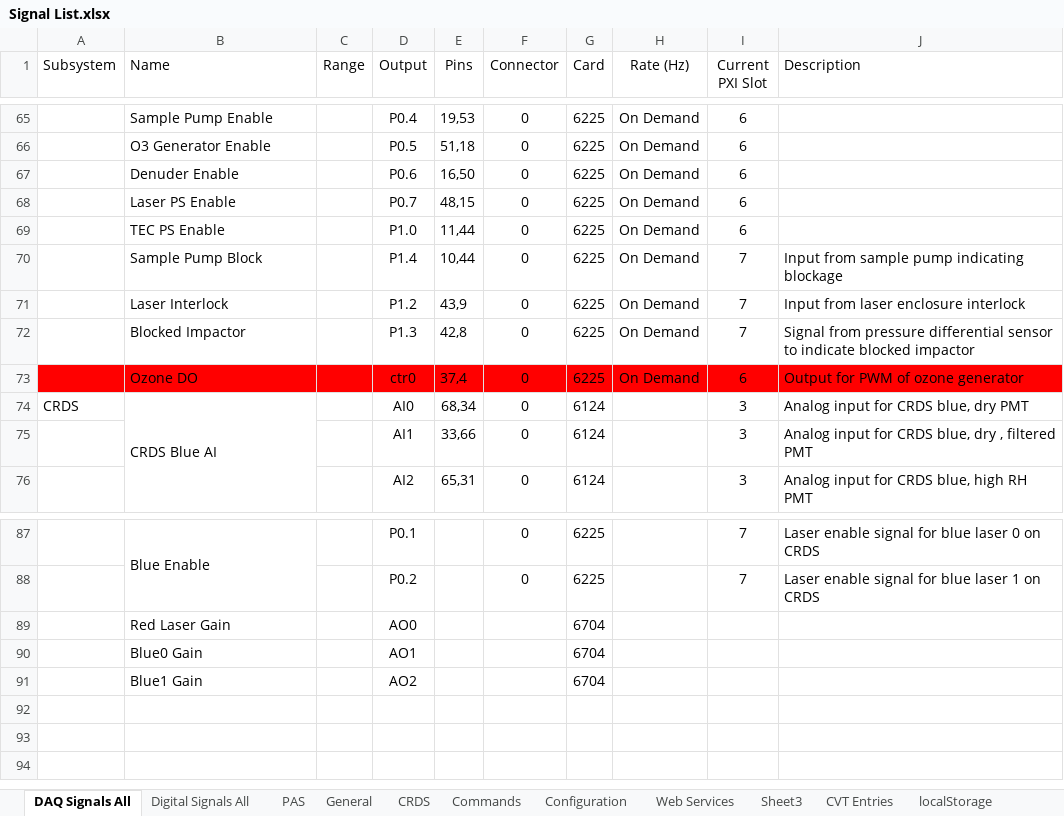
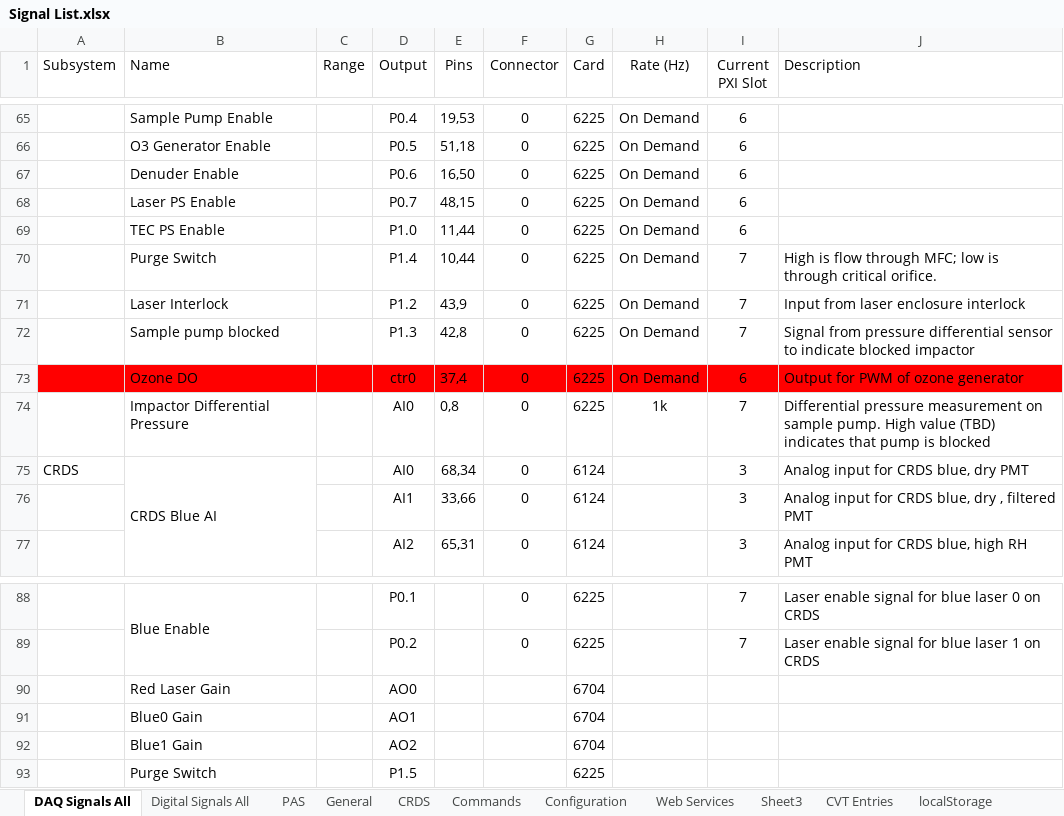
Before and after one commit to msr-consulting/exscalabar_server, an Excel workbook: Support/Signal List.xlsx, sheet DAQ Signals All, drawn as a sheet; only a part is shown, gaps mark what is left out; values as stored, in another font and other column widths than the file's, no borders; the diff names each change by its address in the sheet, - before the commit and + after, or states it on an @@ line.

```diff
--- a/Support/Signal List.xlsx (sheet DAQ Signals All)
+++ b/Support/Signal List.xlsx (sheet DAQ Signals All)
-B70 (Name): Sample Pump Block
+B70 (Name): Purge Switch
-J70 (Description): Input from sample pump indicating blockage
+J70 (Description): High is flow through MFC; low is through critical orifice.
-B72 (Name): Blocked Impactor
+B72 (Name): Sample pump blocked
+row 74:  | Impactor Differential Pressure |  | AI0 | 0,8 | 0 | 6225 | 1k | 7 | Differential pressure measurement on sample pump. High value (TBD) indicates that pump is blocked
+row 93:  | Purge Switch |  | P1.5 |  |  | 6225
```
Also changed, not shown: 17 other files.
